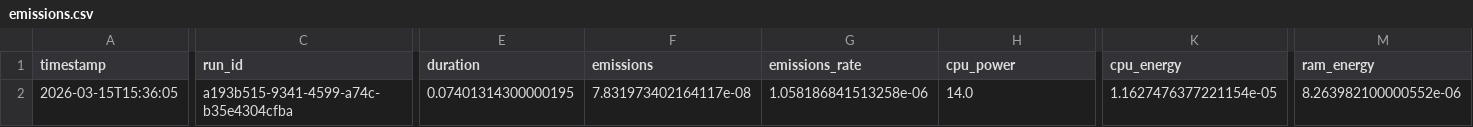
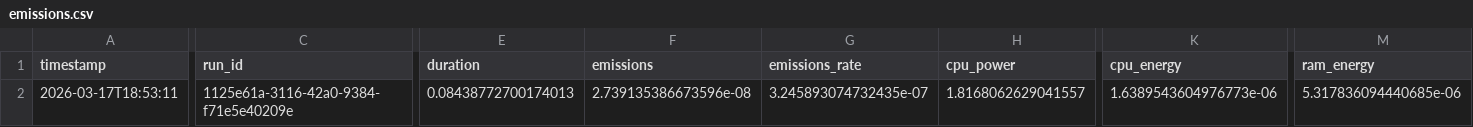
Before and after one commit to nath1416/Tp2-INF8775, a CSV file: emissions.csv, drawn as a sheet; only a part is shown, gaps mark what is left out; the diff covers the shown part only; the diff names each change by its address in the sheet, - before the commit and + after, or states it on an @@ line.

```diff
--- a/emissions.csv
+++ b/emissions.csv
-A2 (timestamp): 2026-03-15T15:36:05
+A2 (timestamp): 2026-03-17T18:53:11
-C2 (run_id): a193b515-9341-4599-a74c-b35e4304cfba
+C2 (run_id): 1125e61a-3116-42a0-9384-f71e5e40209e
-E2 (duration): 0.07401314300000195
+E2 (duration): 0.08438772700174013
-F2 (emissions): 7.831973402164117e-08
+F2 (emissions): 2.739135386673596e-08
-G2 (emissions_rate): 1.058186841513258e-06
+G2 (emissions_rate): 3.245893074732435e-07
-H2 (cpu_power): 14.0
+H2 (cpu_power): 1.8168062629041557
-K2 (cpu_energy): 1.1627476377221154e-05
+K2 (cpu_energy): 1.6389543604976773e-06
-M2 (ram_energy): 8.263982100000552e-06
+M2 (ram_energy): 5.317836094440685e-06
```
Also changed, not shown: 5 edited cells elsewhere in this file, 5 other files.
